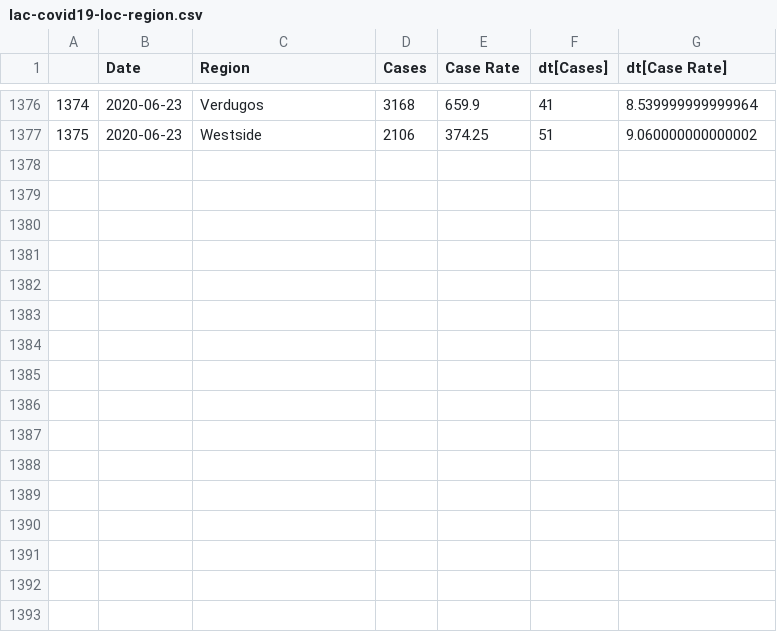
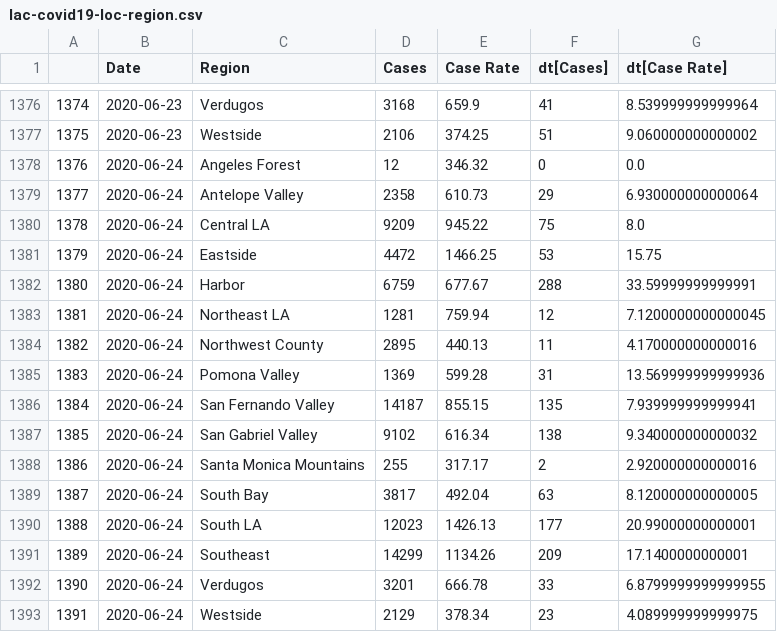
Before and after one commit to xander-hirsch/lac_covid19, a CSV file: docs/lac-covid19-loc-region.csv, drawn as a sheet; only a part is shown, gaps mark what is left out.

```diff
--- a/docs/lac-covid19-loc-region.csv
+++ b/docs/lac-covid19-loc-region.csv
@@ -1377 +1377,17 @@
 1375,2020-06-23,Westside,2106,374.25,51,9.060000000000002
+1376,2020-06-24,Angeles Forest,12,346.32,0,0.0
+1377,2020-06-24,Antelope Valley,2358,610.73,29,6.930000000000064
+1378,2020-06-24,Central LA,9209,945.22,75,8.0
+1379,2020-06-24,Eastside,4472,1466.25,53,15.75
+1380,2020-06-24,Harbor,6759,677.67,288,33.59999999999991
+1381,2020-06-24,Northeast LA,1281,759.94,12,7.1200000000000045
+1382,2020-06-24,Northwest County,2895,440.13,11,4.170000000000016
+1383,2020-06-24,Pomona Valley,1369,599.28,31,13.569999999999936
+1384,2020-06-24,San Fernando Valley,14187,855.15,135,7.939999999999941
+1385,2020-06-24,San Gabriel Valley,9102,616.34,138,9.340000000000032
+1386,2020-06-24,Santa Monica Mountains,255,317.17,2,2.920000000000016
+1387,2020-06-24,South Bay,3817,492.04,63,8.120000000000005
+1388,2020-06-24,South LA,12023,1426.13,177,20.99000000000001
+1389,2020-06-24,Southeast,14299,1134.26,209,17.1400000000001
+1390,2020-06-24,Verdugos,3201,666.78,33,6.8799999999999955
+1391,2020-06-24,Westside,2129,378.34,23,4.089999999999975
```
Also changed, not shown: docs/lac-covid19-age.csv, docs/lac-covid19-gender.csv, 6 other files.
